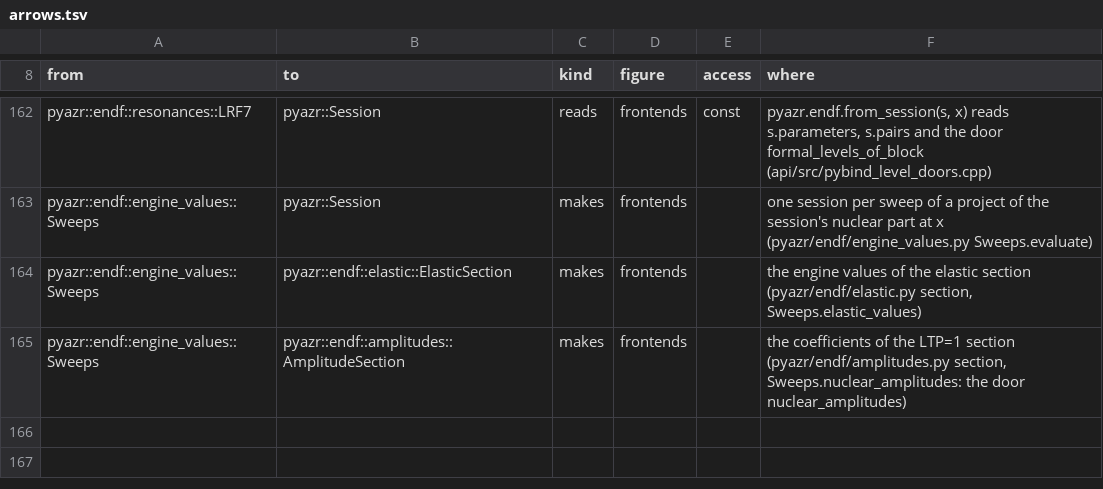
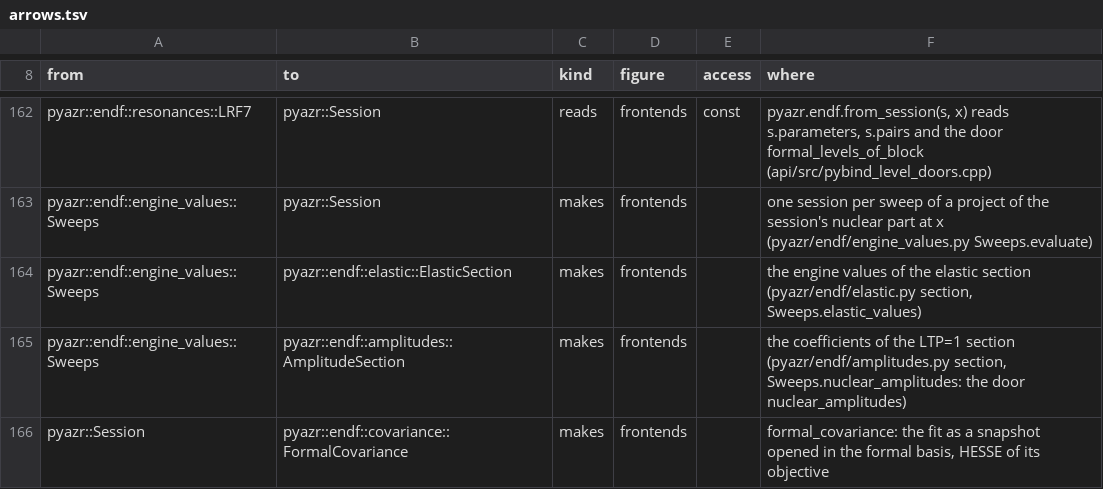
Before and after one commit to AZURE2DEV/AZURE2, a TSV file: docs/source/developer/figures/arrows.tsv, drawn as a sheet; only a part is shown, gaps mark what is left out; the diff names each change by its address in the sheet, - before the commit and + after, or states it on an @@ line.

```diff
--- a/docs/source/developer/figures/arrows.tsv
+++ b/docs/source/developer/figures/arrows.tsv
+row 166: pyazr::Session | pyazr::endf::covariance::FormalCovariance | makes | frontends |  | formal_covariance: the fit as a snapshot opened in the formal basis, HESSE of its objective
```
Also changed, not shown: docs/source/developer/figures/classes.tsv, 11 other files.
